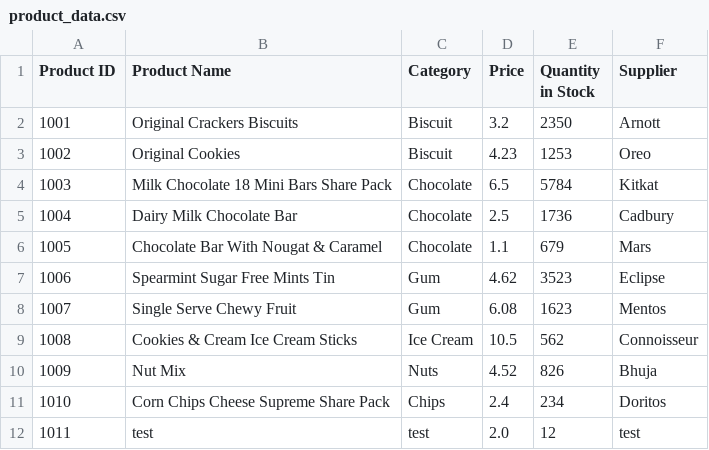
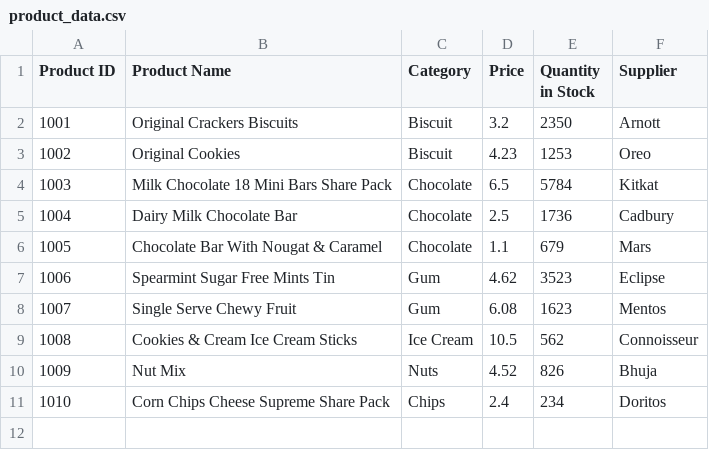
Before and after one commit to EmmaXZhang/System_Thinking_Assignment4, a CSV file: product_data.csv, drawn as a sheet.

Commit message:
change csv data

```diff
--- a/product_data.csv
+++ b/product_data.csv
@@ -11,2 +11 @@ Product ID,Product Name,Category,Price,Quantity in Stock,Supplier
 1010,Corn Chips Cheese Supreme Share Pack,Chips,2.4,234,Doritos
-1011,test,test,2.0,12,test
```
Also changed, not shown: 1 other file.
